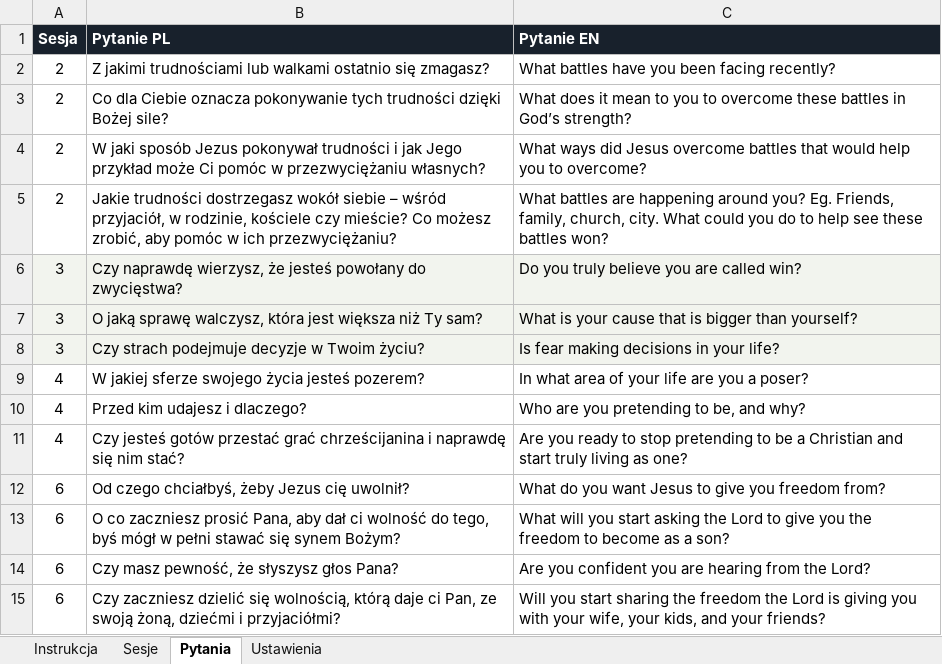
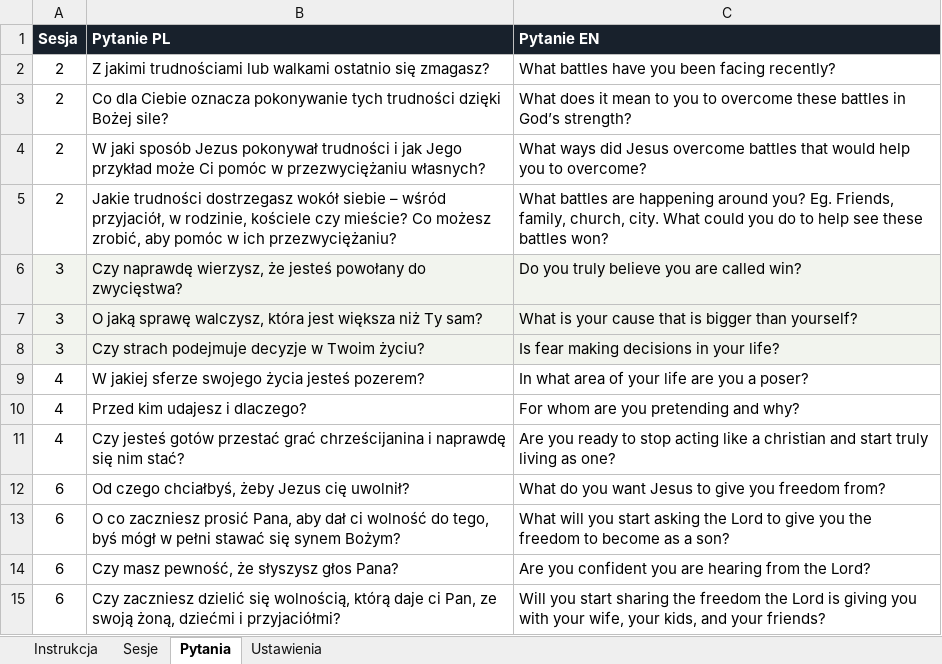
Before and after one commit to matbar87/forge, an Excel workbook: plan/pytania-grupy.xlsx, sheet Pytania, drawn as a sheet; values as stored, in another font and other column widths than the file's, no borders; the diff names each change by its address in the sheet, - before the commit and + after, or states it on an @@ line.

```diff
--- a/plan/pytania-grupy.xlsx (sheet Pytania)
+++ b/plan/pytania-grupy.xlsx (sheet Pytania)
-C10 (Pytanie EN): Who are you pretending to be, and why?
+C10 (Pytanie EN): For whom are you pretending and why?
-C11 (Pytanie EN): …to stop pretending to be a Christian and start…
+C11 (Pytanie EN): …to stop acting like a christian and start…
```
Also changed, not shown: 6 other files.
